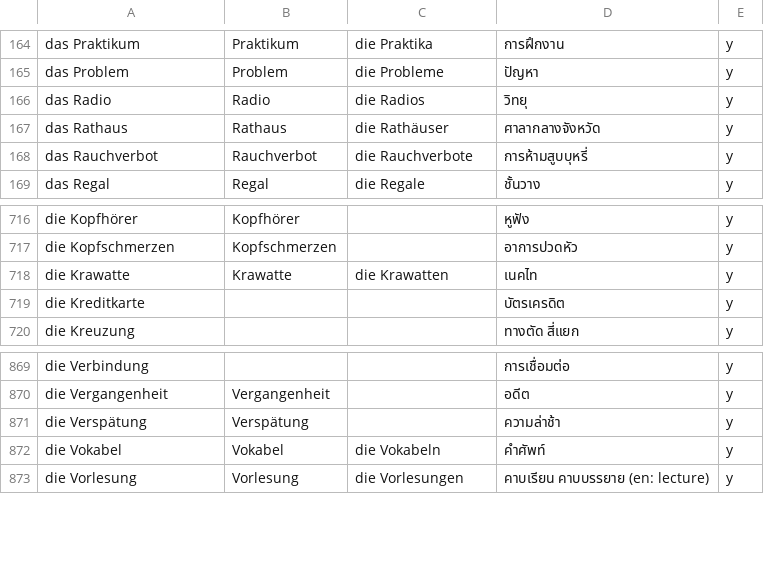
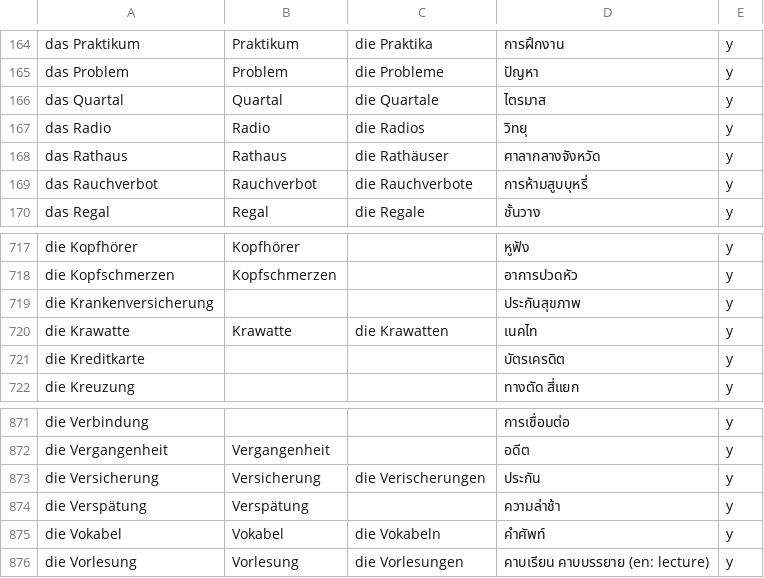
Before and after one commit to ponlawat-w/anki-collection, a CSV file: denm - Deutsch (Nomen).csv, drawn as a sheet; only a part is shown, gaps mark what is left out.

```diff
--- a/denm - Deutsch (Nomen).csv
+++ b/denm - Deutsch (Nomen).csv
@@ -165,2 +165,3 @@ das Praktikum,Praktikum,die Praktika,การฝึกงาน,y
 das Problem,Problem,die Probleme,ปัญหา,y
+das Quartal,Quartal,die Quartale,ไตรมาส,y
 das Radio,Radio,die Radios,วิทยุ,y
@@ -717,2 +718,3 @@ die Kopfhörer,Kopfhörer,,หูฟัง,y
 die Kopfschmerzen,Kopfschmerzen,,อาการปวดหัว,y
+die Krankenversicherung,,,ประกันสุขภาพ,y
 die Krawatte,Krawatte,die Krawatten,เนคไท,y
@@ -870,2 +872,3 @@ die Verbindung,,,การเชื่อมต่อ,y
 die Vergangenheit,Vergangenheit,,อดีต,y
+die Versicherung,Versicherung,die Verischerungen,ประกัน,y
 die Verspätung,Verspätung,,ความล่าช้า,y
```
Also changed, not shown: desz - Deutsch (Satz).csv, dezz - Deutsch (etc).csv, 2 other files.
